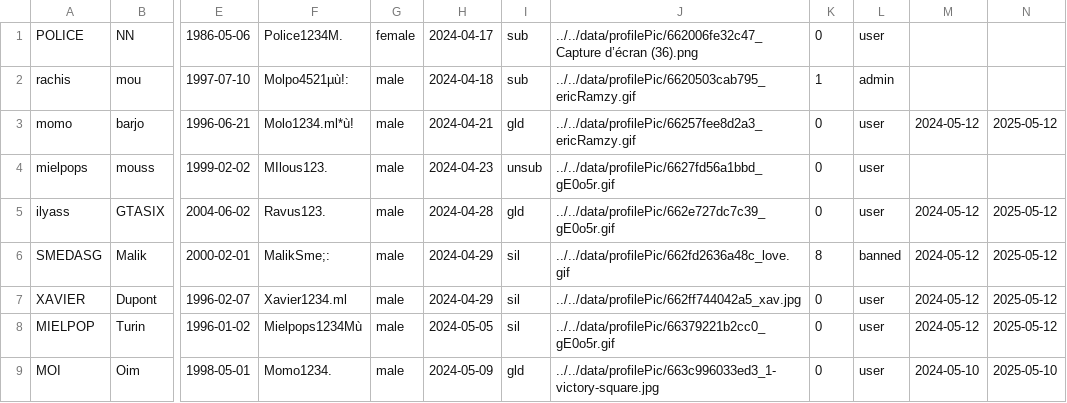
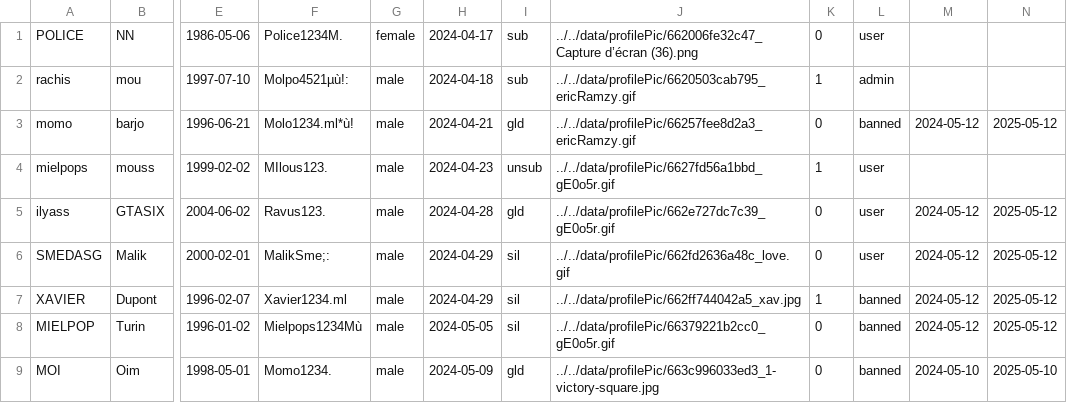
Before and after one commit to Momolbarjo/CY-Date, a CSV file: data/users.csv, drawn as a sheet; only a part is shown, gaps mark what is left out; the diff names each change by its address in the sheet, - before the commit and + after, or states it on an @@ line.

```diff
--- a/data/users.csv
+++ b/data/users.csv
-L3: user
+L3: banned
-K4: 0
+K4: 1
-K6: 8
+K6: 0
-L6: banned
+L6: user
-K7: 0
+K7: 1
-L7:L9: user
+L7:L9: banned
```
Also changed, not shown: data/banned.csv, data/message.csv, 6 other files.
